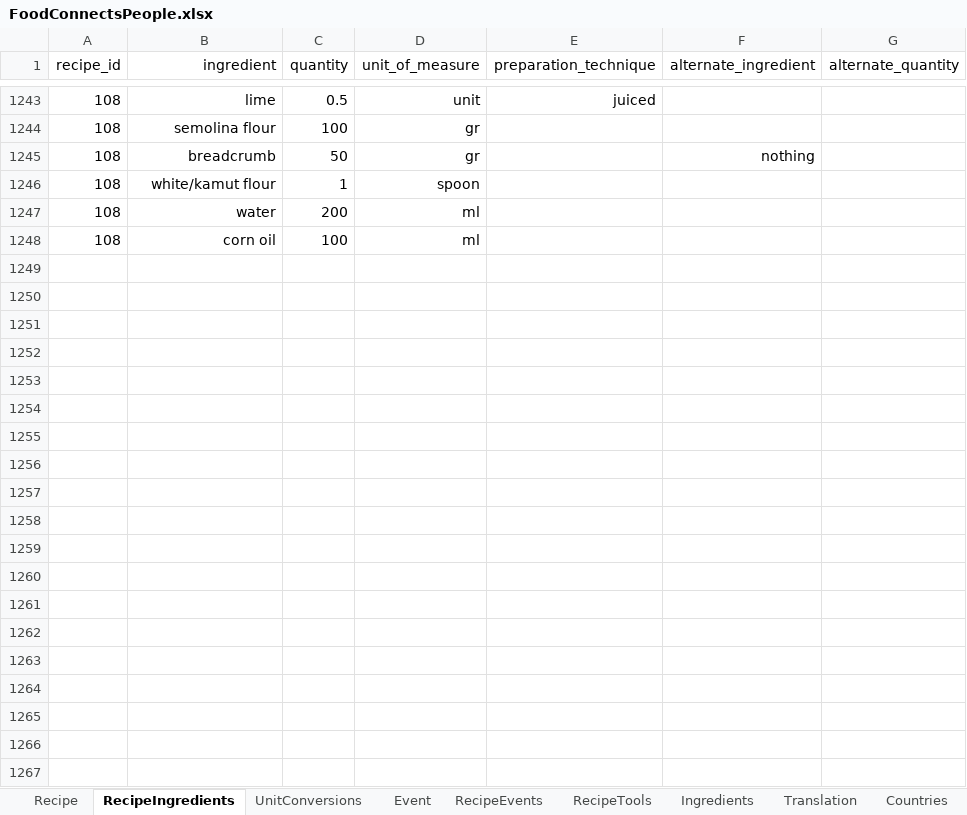
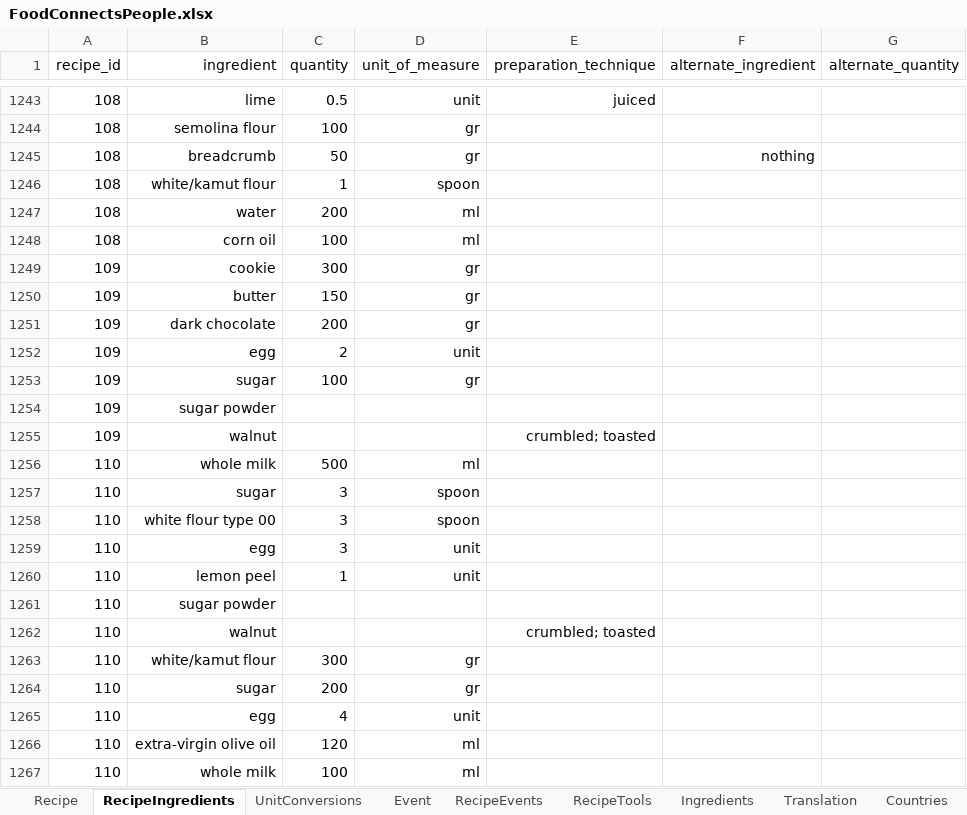
Before and after one commit to FoodConnectsPeople/foodconnectspeople-tool, an Excel workbook: data_sources/scripts/files/FoodConnectsPeople.xlsx, sheet RecipeIngredients, drawn as a sheet; only a part is shown, gaps mark what is left out; values as stored, in another font and other column widths than the file's, no borders; the diff covers the shown part only; the diff names each change by its address in the sheet, - before the commit and + after, or states it on an @@ line.

Commit message:
3 more recipes for forthcoming Pinarella workshop

```diff
--- a/data_sources/scripts/files/FoodConnectsPeople.xlsx (sheet RecipeIngredients)
+++ b/data_sources/scripts/files/FoodConnectsPeople.xlsx (sheet RecipeIngredients)
+row 1249: 109 | cookie | 300 | gr
+row 1250: 109 | butter | 150 | gr
+row 1251: 109 | dark chocolate | 200 | gr
+row 1252: 109 | egg | 2 | unit
+row 1253: 109 | sugar | 100 | gr
+row 1254: 109 | sugar powder
+row 1255: 109 | walnut |  |  | crumbled; toasted
+row 1256: 110 | whole milk | 500 | ml
+row 1257: 110 | sugar | 3 | spoon
+row 1258: 110 | white flour type 00 | 3 | spoon
+row 1259: 110 | egg | 3 | unit
+row 1260: 110 | lemon peel | 1 | unit
+row 1261: 110 | sugar powder
+row 1262: 110 | walnut |  |  | crumbled; toasted
+row 1263: 110 | white/kamut flour | 300 | gr
+row 1264: 110 | sugar | 200 | gr
+row 1265: 110 | egg | 4 | unit
+row 1266: 110 | extra-virgin olive oil | 120 | ml
+row 1267: 110 | whole milk | 100 | ml
```
Also changed, not shown: 14 added rows elsewhere in this sheet, sheet Recipe, sheet RecipeTools, sheet Ingredients, sheet Translation, sheet UnitConversions, sheet AuthorRecipe, 2 more sheets, 11 other files.
